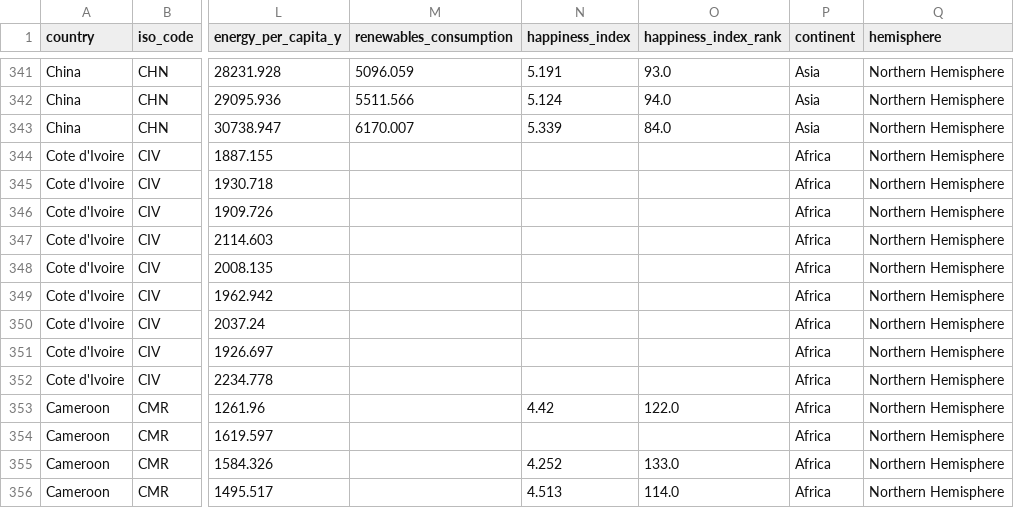
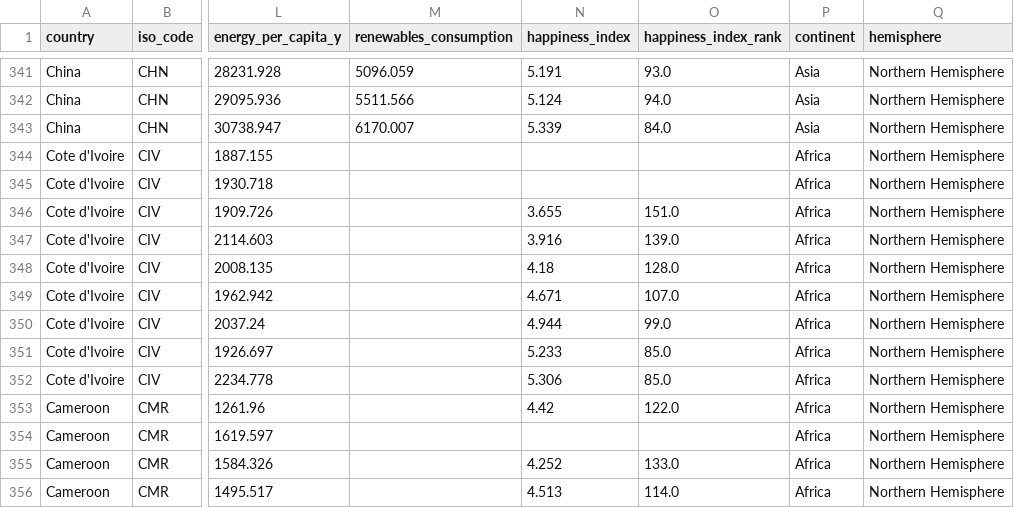
Before and after one commit to dimigarcia/wellbeing_efficiency_project, a CSV file: data/processed_raw/global_sustainability_wellbeing_resource_data_raw.csv, drawn as a sheet; only a part is shown, gaps mark what is left out; the diff covers the shown part only; the diff names each change by its address in the sheet, - before the commit and + after, or states it on an @@ line.

```diff
--- a/data/processed_raw/global_sustainability_wellbeing_resource_data_raw.csv
+++ b/data/processed_raw/global_sustainability_wellbeing_resource_data_raw.csv
-N346 (happiness_index): (empty)
+N346 (happiness_index): 3.655
-O346 (happiness_index_rank): (empty)
+O346 (happiness_index_rank): 151.0
-N347 (happiness_index): (empty)
+N347 (happiness_index): 3.916
-O347 (happiness_index_rank): (empty)
+O347 (happiness_index_rank): 139.0
-N348 (happiness_index): (empty)
+N348 (happiness_index): 4.18
-O348 (happiness_index_rank): (empty)
+O348 (happiness_index_rank): 128.0
-N349 (happiness_index): (empty)
+N349 (happiness_index): 4.671
-O349 (happiness_index_rank): (empty)
+O349 (happiness_index_rank): 107.0
-N350 (happiness_index): (empty)
+N350 (happiness_index): 4.944
-O350 (happiness_index_rank): (empty)
+O350 (happiness_index_rank): 99.0
-N351 (happiness_index): (empty)
+N351 (happiness_index): 5.233
-O351:O352 (happiness_index_rank): (empty)
+O351:O352 (happiness_index_rank): 85.0
-N352 (happiness_index): (empty)
+N352 (happiness_index): 5.306
```
Also changed, not shown: 8 added rows and 14 edited cells elsewhere in this file, data/processed/sustainability_wellbeing_resource_data_missing_values.csv, 14 other files.
